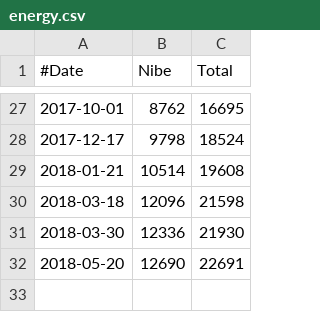
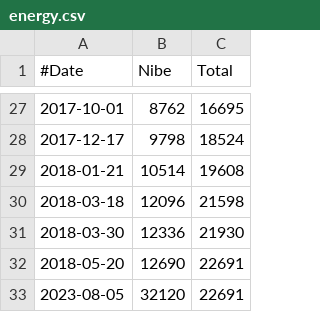
Before and after one commit to fredrikbondesson/fredrikbondesson.github.io, a CSV file: data/energy.csv, drawn as a sheet; only a part is shown, gaps mark what is left out.

```diff
--- a/data/energy.csv
+++ b/data/energy.csv
@@ -32 +32,2 @@
 2018-05-20,12690,22691
+2023-08-05,32120,22691
```
Also changed, not shown: data/energy_combined.csv, data/energy_cost.csv, 23 other files.
